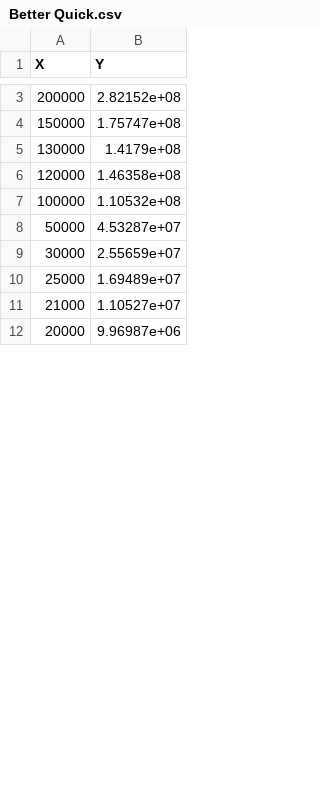
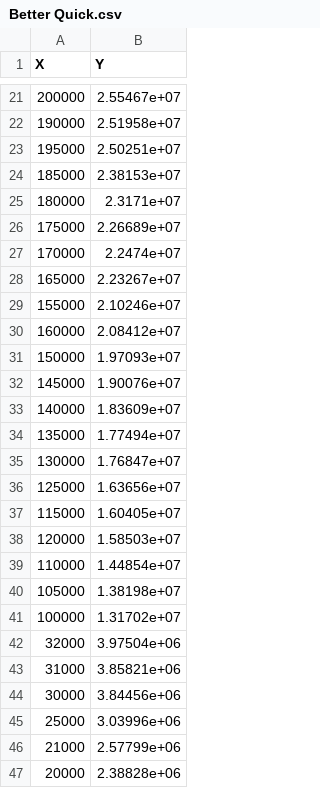
Before and after one commit to Lord225/SortingAlgotithms, a CSV file: Benchmarks/Better Quick.csv, drawn as a sheet; only a part is shown, gaps mark what is left out; the diff covers the shown part only.

```diff
--- a/Benchmarks/Better Quick.csv
+++ b/Benchmarks/Better Quick.csv
@@ -3,10 +21,27 @@ X, Y
-200000, 2.82152e+08
-150000, 1.75747e+08
-130000, 1.4179e+08
-120000, 1.46358e+08
-100000, 1.10532e+08
-50000, 4.53287e+07
-30000, 2.55659e+07
-25000, 1.69489e+07
-21000, 1.10527e+07
-20000, 9.96987e+06
+200000,2.55467e+07
+190000,2.51958e+07
+195000,2.50251e+07
+185000,2.38153e+07
+180000,2.3171e+07
+175000,2.26689e+07
+170000,2.2474e+07
+165000,2.23267e+07
+155000,2.10246e+07
+160000,2.08412e+07
+150000,1.97093e+07
+145000,1.90076e+07
+140000,1.83609e+07
+135000,1.77494e+07
+130000,1.76847e+07
+125000,1.63656e+07
+115000,1.60405e+07
+120000,1.58503e+07
+110000,1.44854e+07
+105000,1.38198e+07
+100000,1.31702e+07
+32000,3.97504e+06
+31000,3.85821e+06
+30000,3.84456e+06
+25000,3.03996e+06
+21000,2.57799e+06
+20000,2.38828e+06
```
Also changed, not shown: 19 added rows, 1 removed row and 12 edited cells elsewhere in this file, Benchmarks/Better Quick Almost Sorted.csv, Benchmarks/Insertion Almost Sorted.csv, 22 other files.
